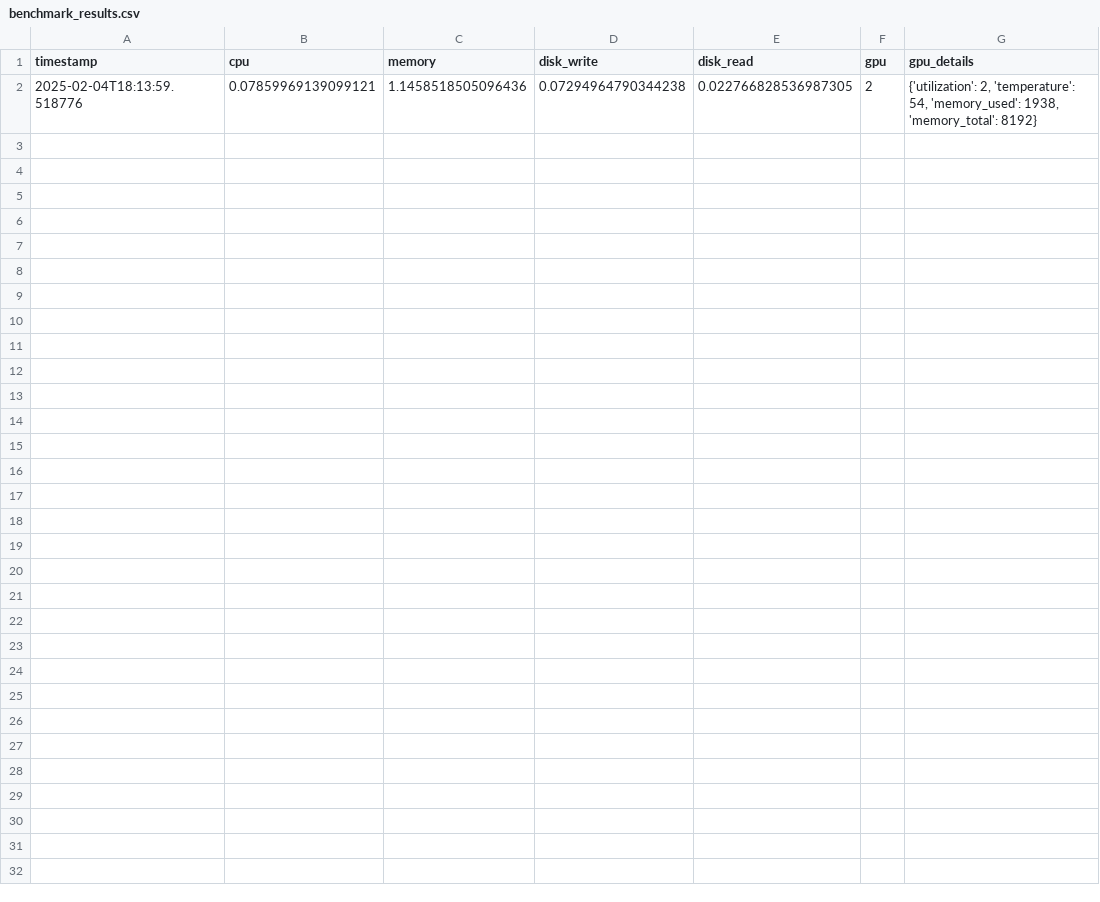
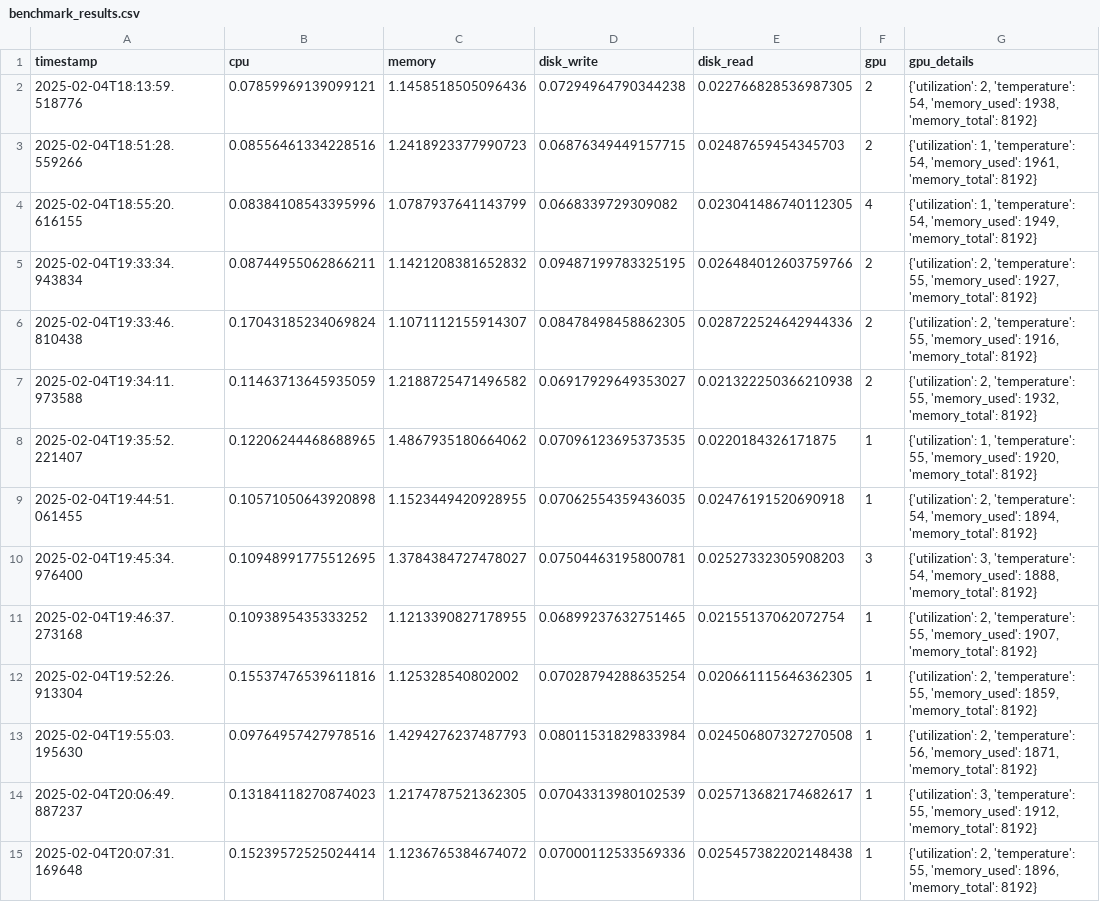
Before and after one commit to jtroby/devika, a CSV file: benchmark_results.csv, drawn as a sheet; only a part is shown; the diff covers the shown part only.

```diff
--- a/benchmark_results.csv
+++ b/benchmark_results.csv
@@ -2 +2,14 @@ timestamp,cpu,memory,disk_write,disk_read,gpu,gpu_details
 2025-02-04T18:13:59.518776,0.07859969139099121,1.1458518505096436,0.07294964790344238,0.022766828536987305,2,"{'utilization': 2, 'temperature': 54, 'memory_used': 1938, 'memory_total': 8192}"
+2025-02-04T18:51:28.559266,0.08556461334228516,1.2418923377990723,0.06876349449157715,0.02487659454345703,2,"{'utilization': 1, 'temperature': 54, 'memory_used': 1961, 'memory_total': 8192}"
+2025-02-04T18:55:20.616155,0.08384108543395996,1.0787937641143799,0.0668339729309082,0.023041486740112305,4,"{'utilization': 1, 'temperature': 54, 'memory_used': 1949, 'memory_total': 8192}"
+2025-02-04T19:33:34.943834,0.08744955062866211,1.1421208381652832,0.09487199783325195,0.026484012603759766,2,"{'utilization': 2, 'temperature': 55, 'memory_used': 1927, 'memory_total': 8192}"
+2025-02-04T19:33:46.810438,0.17043185234069824,1.1071112155914307,0.08478498458862305,0.028722524642944336,2,"{'utilization': 2, 'temperature': 55, 'memory_used': 1916, 'memory_total': 8192}"
+2025-02-04T19:34:11.973588,0.11463713645935059,1.2188725471496582,0.06917929649353027,0.021322250366210938,2,"{'utilization': 2, 'temperature': 55, 'memory_used': 1932, 'memory_total': 8192}"
+2025-02-04T19:35:52.221407,0.12206244468688965,1.4867935180664062,0.07096123695373535,0.0220184326171875,1,"{'utilization': 1, 'temperature': 55, 'memory_used': 1920, 'memory_total': 8192}"
+2025-02-04T19:44:51.061455,0.10571050643920898,1.1523449420928955,0.07062554359436035,0.02476191520690918,1,"{'utilization': 2, 'temperature': 54, 'memory_used': 1894, 'memory_total': 8192}"
+2025-02-04T19:45:34.976400,0.10948991775512695,1.3784384727478027,0.07504463195800781,0.02527332305908203,3,"{'utilization': 3, 'temperature': 54, 'memory_used': 1888, 'memory_total': 8192}"
+2025-02-04T19:46:37.273168,0.1093895435333252,1.1213390827178955,0.06899237632751465,0.02155137062072754,1,"{'utilization': 2, 'temperature': 55, 'memory_used': 1907, 'memory_total': 8192}"
+2025-02-04T19:52:26.913304,0.15537476539611816,1.125328540802002,0.07028794288635254,0.020661115646362305,1,"{'utilization': 2, 'temperature': 55, 'memory_used': 1859, 'memory_total': 8192}"
+2025-02-04T19:55:03.195630,0.09764957427978516,1.4294276237487793,0.08011531829833984,0.024506807327270508,1,"{'utilization': 2, 'temperature': 56, 'memory_used': 1871, 'memory_total': 8192}"
+2025-02-04T20:06:49.887237,0.13184118270874023,1.2174787521362305,0.07043313980102539,0.025713682174682617,1,"{'utilization': 3, 'temperature': 55, 'memory_used': 1912, 'memory_total': 8192}"
+2025-02-04T20:07:31.169648,0.15239572525024414,1.1236765384674072,0.07000112533569336,0.025457382202148438,1,"{'utilization': 2, 'temperature': 55, 'memory_used': 1896, 'memory_total': 8192}"
```
Also changed, not shown: 13 added rows elsewhere in this file, 5 other files.
